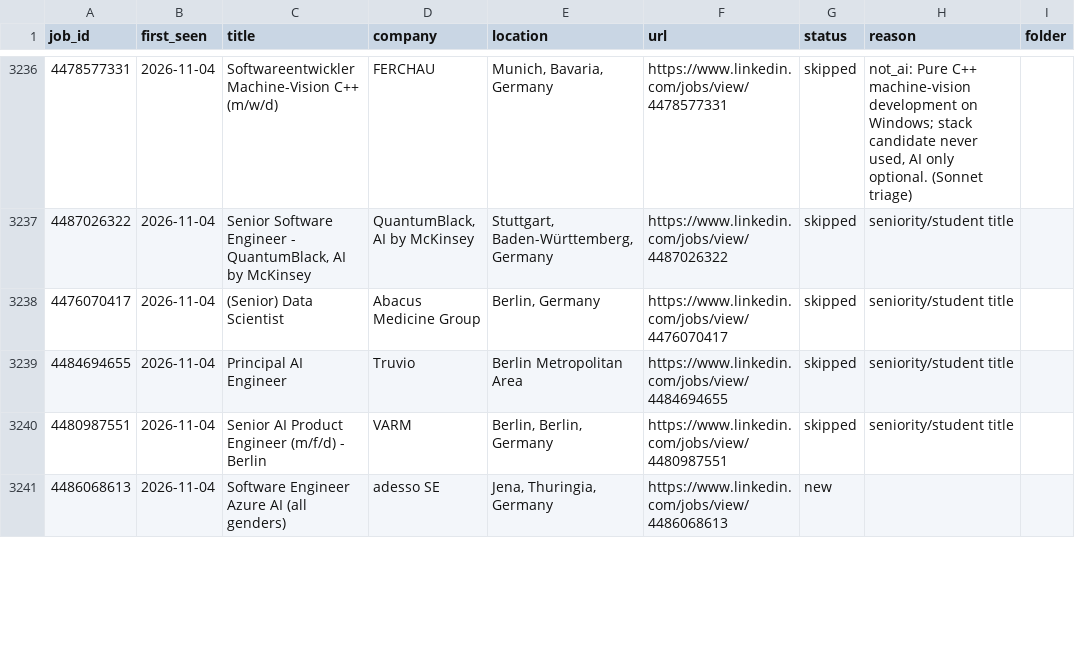
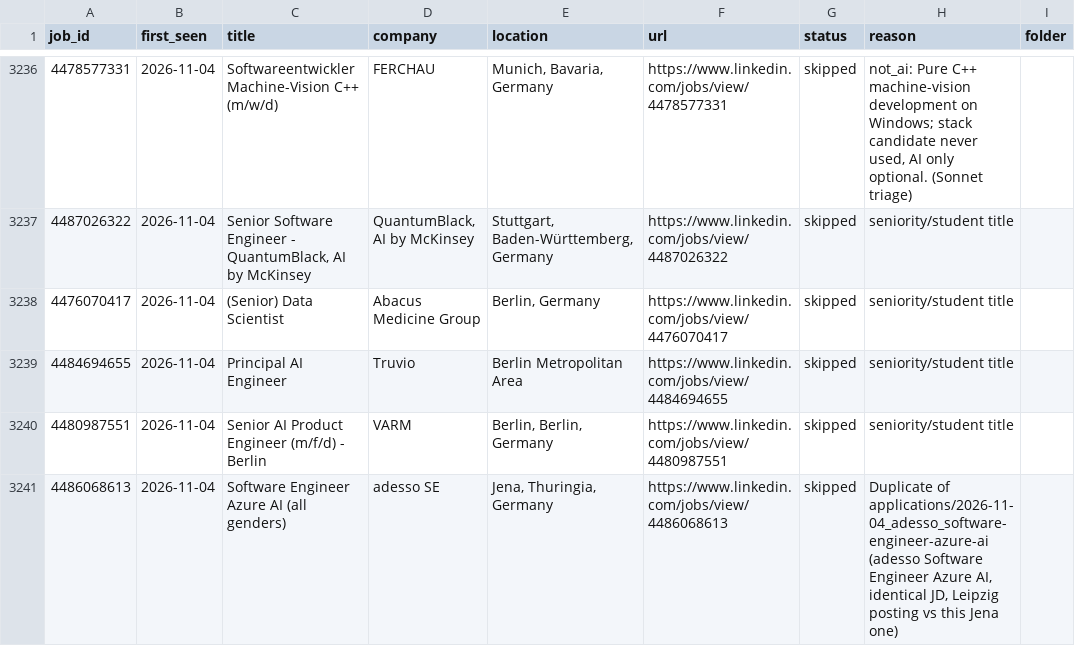
Before and after one commit to bhairapuchanduprasad/job-applications-app, a CSV file: data/scout/seen-jobs.csv, drawn as a sheet; only a part is shown, gaps mark what is left out; the diff covers the shown part only.

Commit message:
update 2026-11-04 01:49

```diff
--- a/data/scout/seen-jobs.csv
+++ b/data/scout/seen-jobs.csv
@@ -3240,2 +3240,2 @@ job_id,first_seen,title,company,location,url,status,reason,folder
 4480987551,2026-11-04,Senior AI Product Engineer (m/f/d) - Berlin,VARM,"Berlin, Berlin, Germany",https://www.linkedin.com/jobs/view/4480987551,skipped,seniority/student title,
-4486068613,2026-11-04,Software Engineer Azure AI (all genders),adesso SE,"Jena, Thuringia, Germany",https://www.linkedin.com/jobs/view/4486068613,new,,
+4486068613,2026-11-04,Software Engineer Azure AI (all genders),adesso SE,"Jena, Thuringia, Germany",https://www.linkedin.com/jobs/view/4486068613,skipped,"Duplicate of applications/2026-11-04_adesso_software-engineer-azure-ai (adesso Software Engineer Azure AI, identical JD, Leipzig posting vs this Jena one)",
```
Also changed, not shown: 10 edited cells elsewhere in this file.
